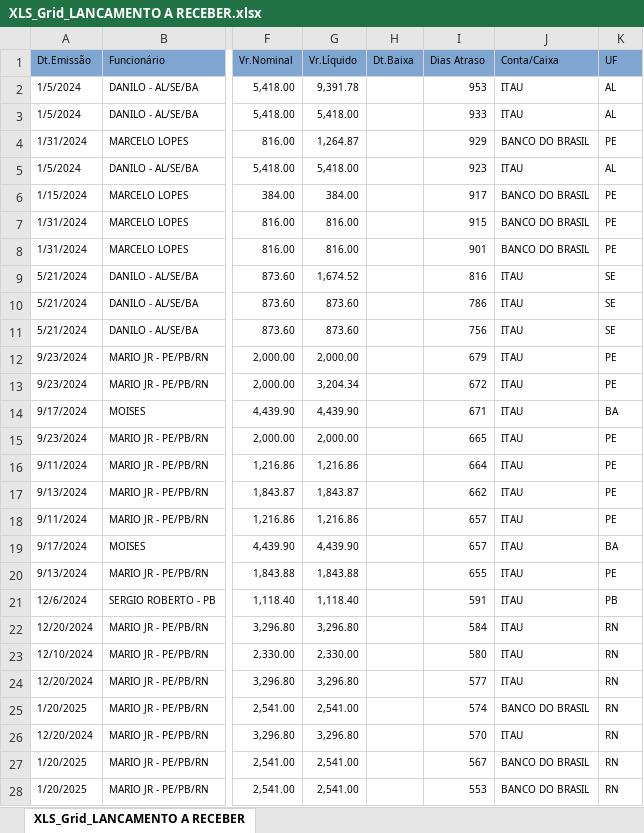
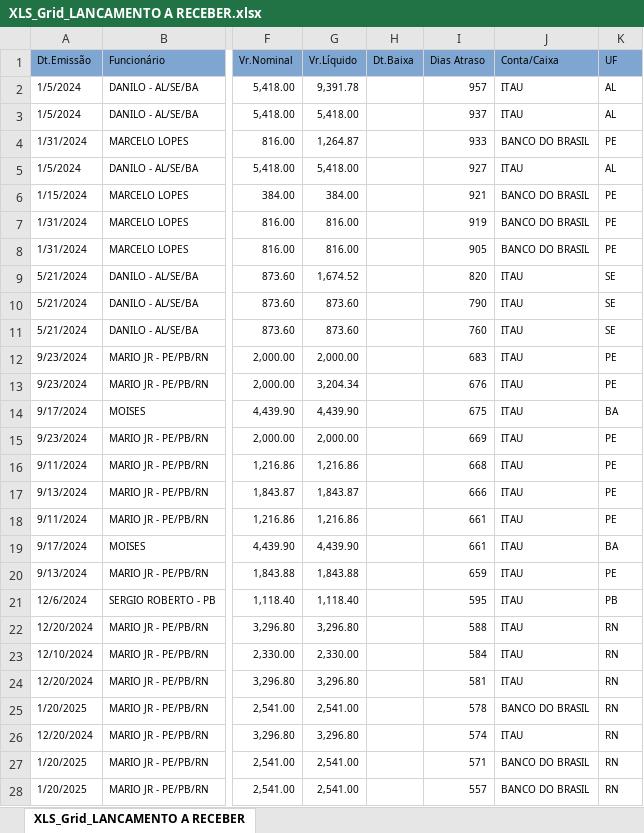
Before and after one commit to fabiosilvavendas-byte/CRM_Medtextil2.0, an Excel workbook: dados/XLS_Grid_LANCAMENTO A RECEBER.xlsx, sheet XLS_Grid_LANCAMENTO A RECEBER, drawn as a sheet; only a part is shown, gaps mark what is left out; values as stored, in another font and other column widths than the file's, no borders; the diff covers the shown part only; the diff names each change by its address in the sheet, - before the commit and + after, or states it on an @@ line.

```diff
--- a/dados/XLS_Grid_LANCAMENTO A RECEBER.xlsx (sheet XLS_Grid_LANCAMENTO A RECEBER)
+++ b/dados/XLS_Grid_LANCAMENTO A RECEBER.xlsx (sheet XLS_Grid_LANCAMENTO A RECEBER)
-I2 (Dias Atraso): 953
+I2 (Dias Atraso): 957
-I3 (Dias Atraso): 933
+I3 (Dias Atraso): 937
-I4 (Dias Atraso): 929
+I4 (Dias Atraso): 933
-I5 (Dias Atraso): 923
+I5 (Dias Atraso): 927
-I6 (Dias Atraso): 917
+I6 (Dias Atraso): 921
-I7 (Dias Atraso): 915
+I7 (Dias Atraso): 919
-I8 (Dias Atraso): 901
+I8 (Dias Atraso): 905
-I9 (Dias Atraso): 816
+I9 (Dias Atraso): 820
-I10 (Dias Atraso): 786
+I10 (Dias Atraso): 790
-I11 (Dias Atraso): 756
+I11 (Dias Atraso): 760
-I12 (Dias Atraso): 679
+I12 (Dias Atraso): 683
-I13 (Dias Atraso): 672
+I13 (Dias Atraso): 676
-I14 (Dias Atraso): 671
+I14 (Dias Atraso): 675
-I15 (Dias Atraso): 665
+I15 (Dias Atraso): 669
-I16 (Dias Atraso): 664
+I16 (Dias Atraso): 668
-I17 (Dias Atraso): 662
+I17 (Dias Atraso): 666
-I18:I19 (Dias Atraso): 657
+I18:I19 (Dias Atraso): 661
-I20 (Dias Atraso): 655
+I20 (Dias Atraso): 659
-I21 (Dias Atraso): 591
+I21 (Dias Atraso): 595
-I22 (Dias Atraso): 584
+I22 (Dias Atraso): 588
-I23 (Dias Atraso): 580
+I23 (Dias Atraso): 584
-I24 (Dias Atraso): 577
+I24 (Dias Atraso): 581
-I25 (Dias Atraso): 574
+I25 (Dias Atraso): 578
-I26 (Dias Atraso): 570
+I26 (Dias Atraso): 574
-I27 (Dias Atraso): 567
+I27 (Dias Atraso): 571
-I28 (Dias Atraso): 553
+I28 (Dias Atraso): 557
```
Also changed, not shown: other rows of this sheet, dados/CONSULTA_VENDEDORES.xlsx, dados/PEDIDOSPENDENTES.xlsx, 1 other file.
